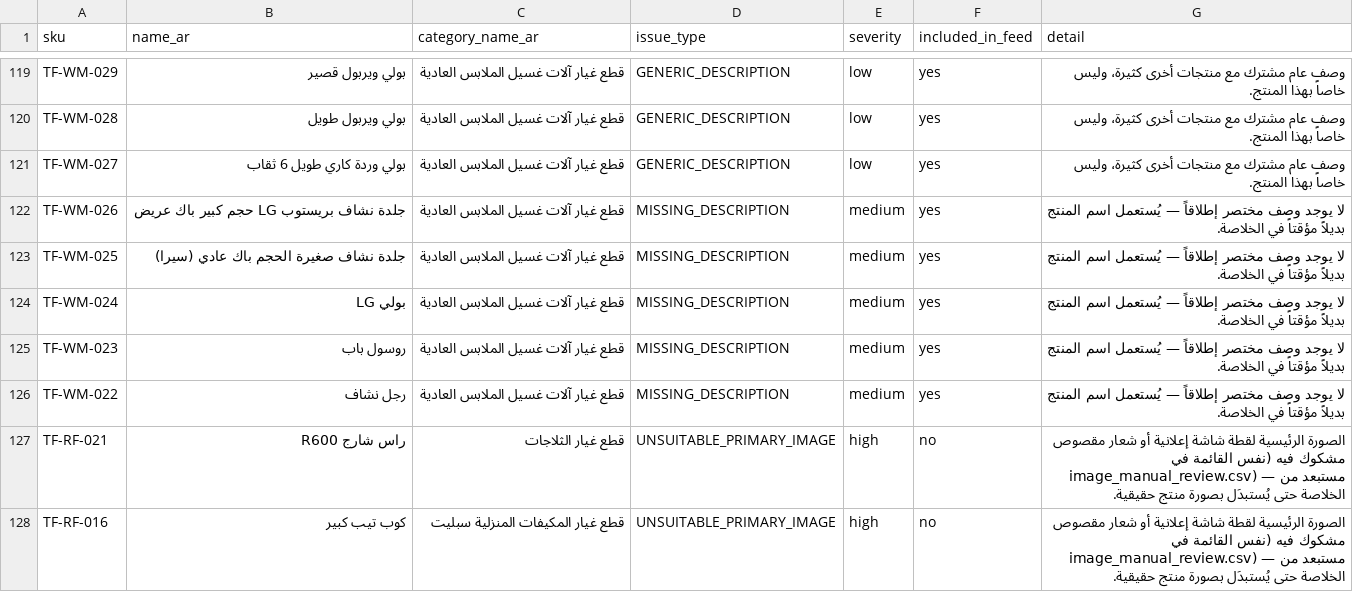
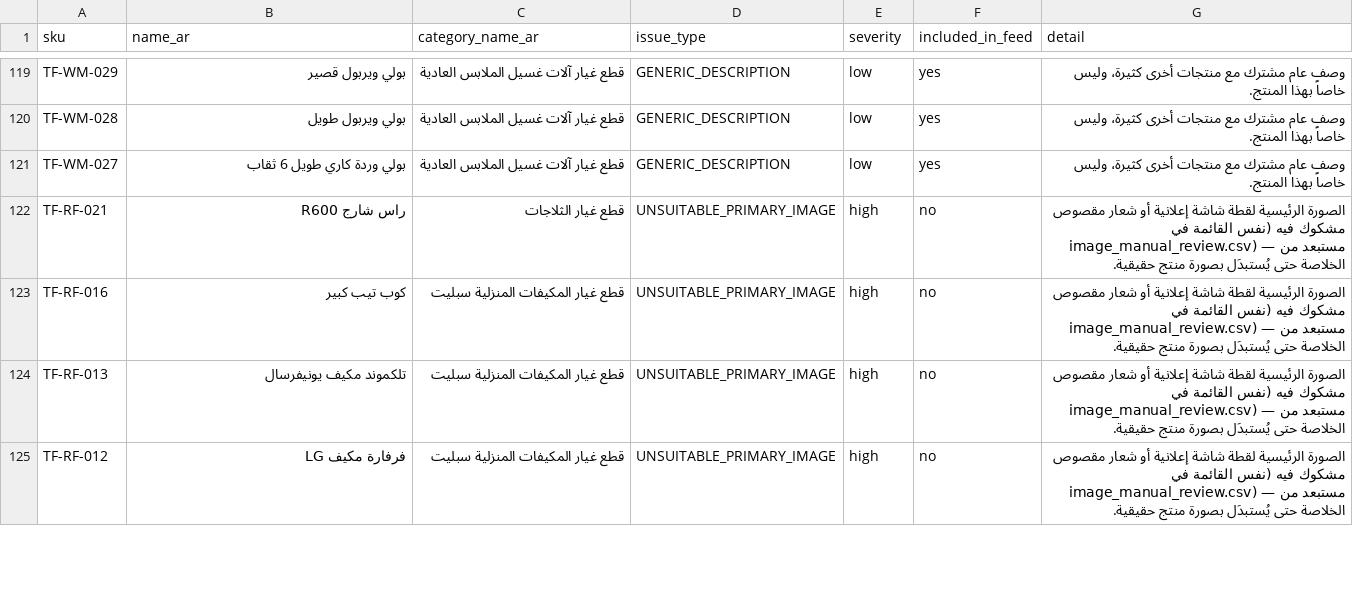
Before and after one commit to elmostaid/tayssir-froid-store, a CSV file: meta_catalog_audit_report.csv, drawn as a sheet; only a part is shown, gaps mark what is left out; the shorter side is filled out with more unchanged rows; the diff names each change by its address in the sheet, - before the commit and + after, or states it on an @@ line.

```diff
--- a/meta_catalog_audit_report.csv
+++ b/meta_catalog_audit_report.csv
-row 122: TF-WM-026 | جلدة نشاف بريستوب LG حجم كبير باك عريض | قطع غيار آلات غسيل الملابس العادية | MISSING_DESCRIPTION | medium | yes | لا يوجد وصف مختصر إطلاقاً — يُستعمل اسم المنتج بديلاً مؤقتاً في الخلاصة.
-row 123: TF-WM-025 | جلدة نشاف صغيرة الحجم باك عادي (سيرا) | قطع غيار آلات غسيل الملابس العادية | MISSING_DESCRIPTION | medium | yes | لا يوجد وصف مختصر إطلاقاً — يُستعمل اسم المنتج بديلاً مؤقتاً في الخلاصة.
-row 124: TF-WM-024 | بولي LG | قطع غيار آلات غسيل الملابس العادية | MISSING_DESCRIPTION | medium | yes | لا يوجد وصف مختصر إطلاقاً — يُستعمل اسم المنتج بديلاً مؤقتاً في الخلاصة.
-row 125: TF-WM-023 | روسول باب | قطع غيار آلات غسيل الملابس العادية | MISSING_DESCRIPTION | medium | yes | لا يوجد وصف مختصر إطلاقاً — يُستعمل اسم المنتج بديلاً مؤقتاً في الخلاصة.
-row 126: TF-WM-022 | رجل نشاف | قطع غيار آلات غسيل الملابس العادية | MISSING_DESCRIPTION | medium | yes | لا يوجد وصف مختصر إطلاقاً — يُستعمل اسم المنتج بديلاً مؤقتاً في الخلاصة.
```
Also changed, not shown: 1 other file.
